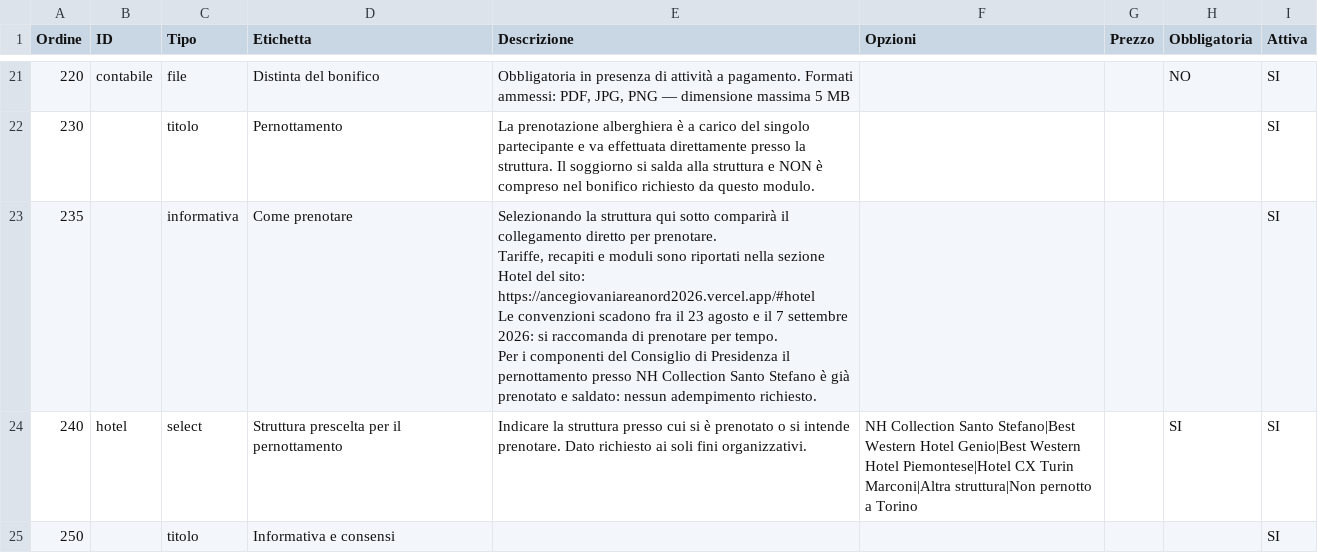
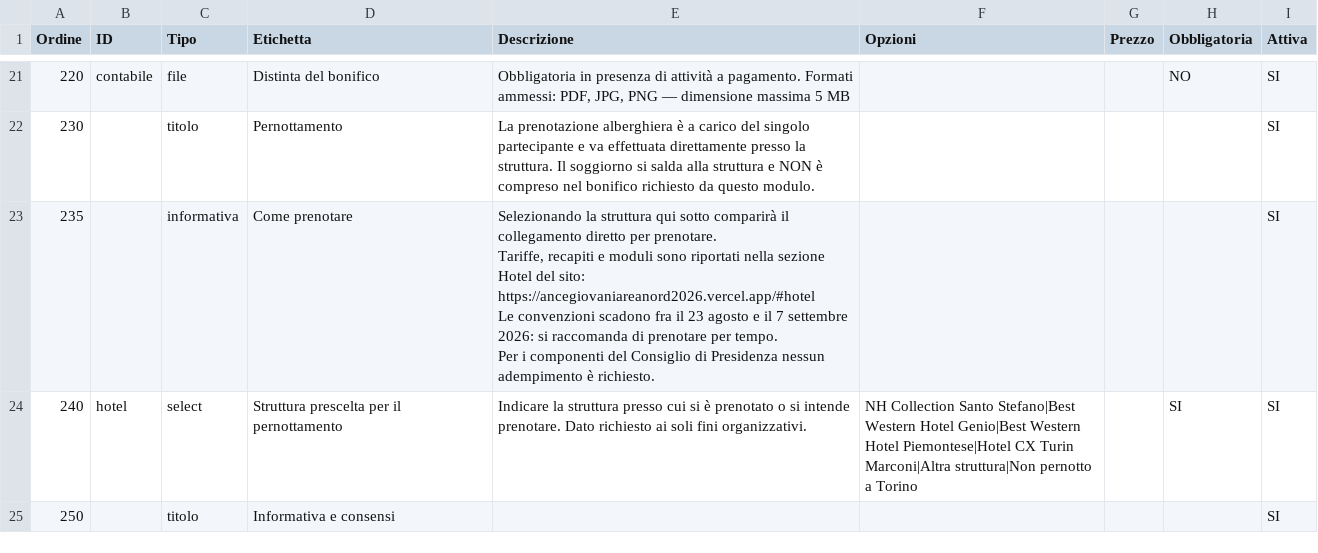
Before and after one commit to poggig1971/ancegiovaniareanord2026, a CSV file: iscrizioni-modulo-config.csv, drawn as a sheet; only a part is shown, gaps mark what is left out; the diff names each change by its address in the sheet, - before the commit and + after, or states it on an @@ line.

```diff
--- a/iscrizioni-modulo-config.csv
+++ b/iscrizioni-modulo-config.csv
-E23 (Descrizione): …di Presidenza il pernottamento presso NH Collection Santo Stefano è già prenotato e saldato: nessun adempimento richiesto.
+E23 (Descrizione): …di Presidenza nessun adempimento è richiesto.
```
Also changed, not shown: 10 other files.
